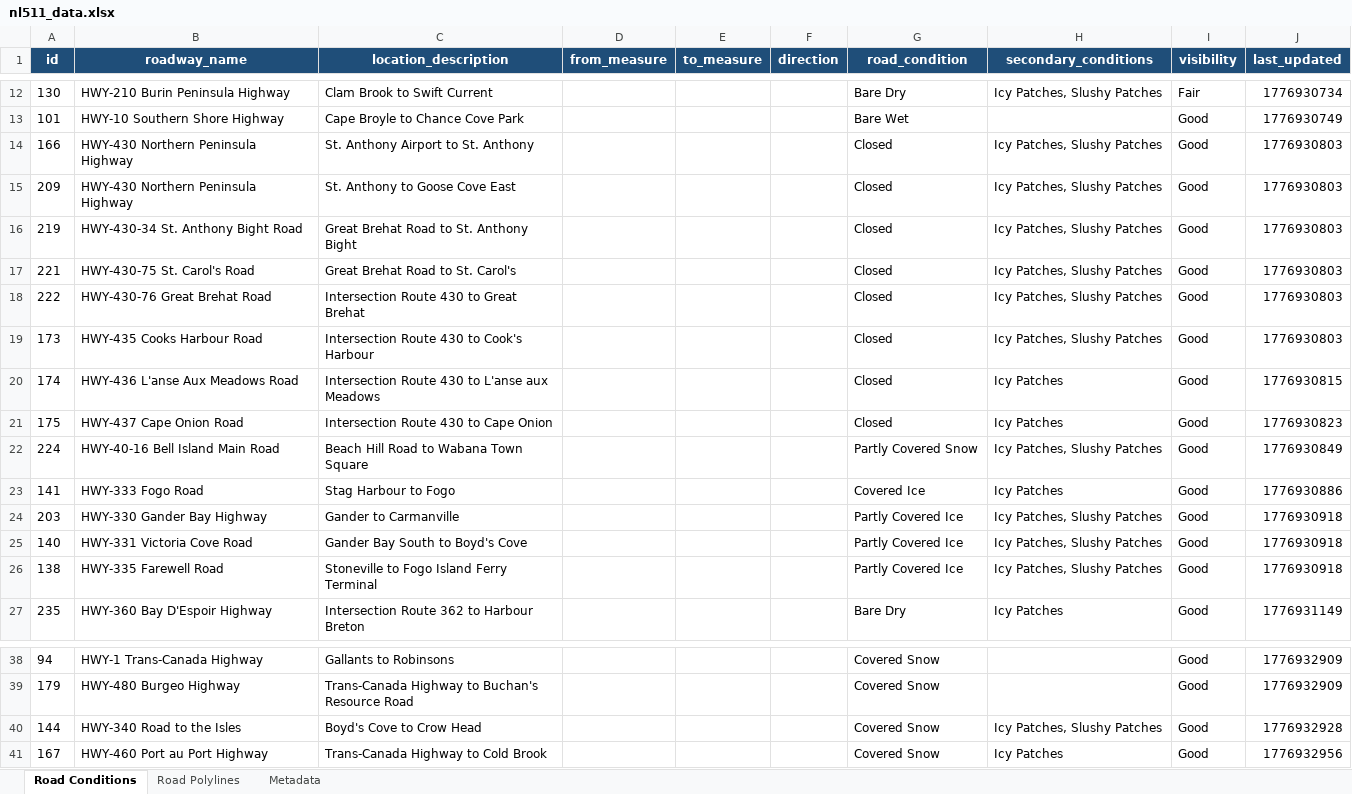
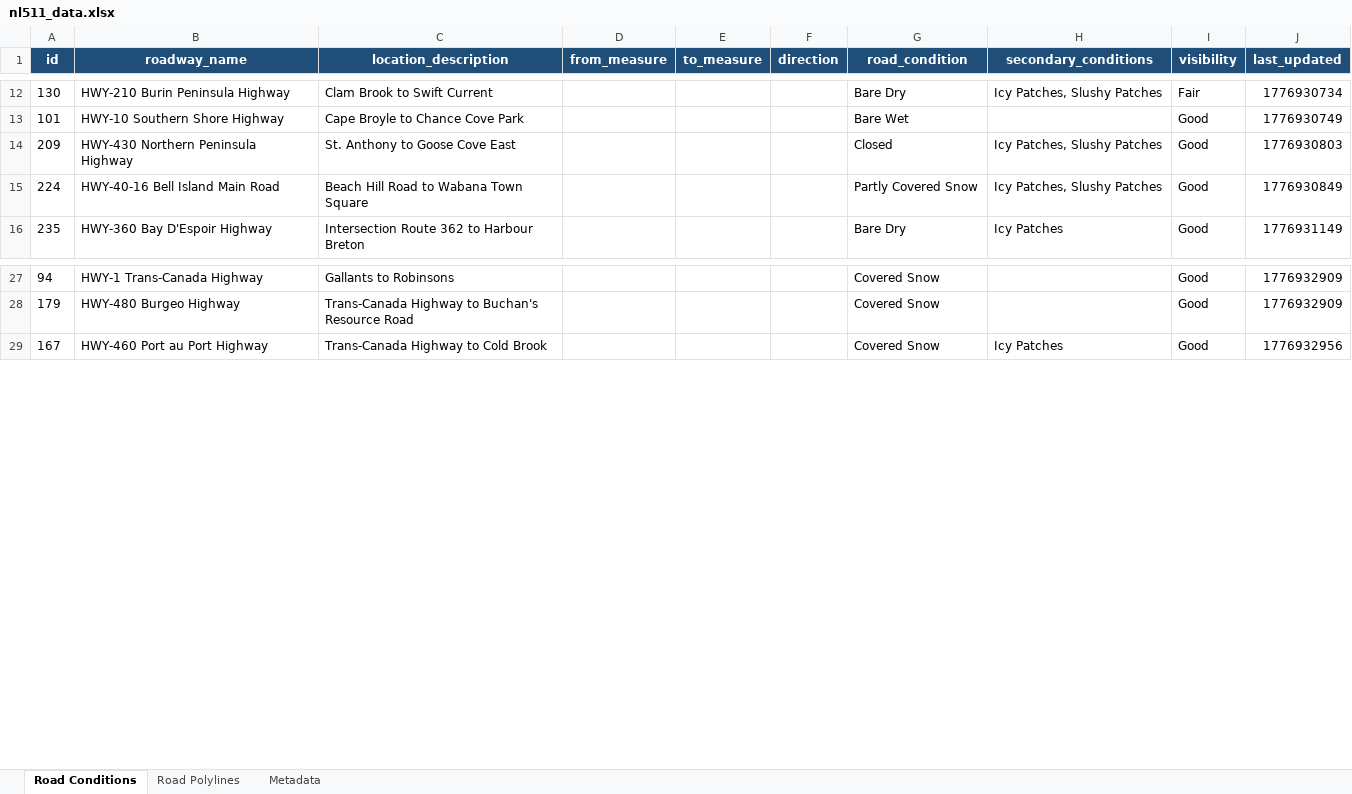
Before and after one commit to eddie810/NL511, an Excel workbook: nl511_data.xlsx, sheet Road Conditions, drawn as a sheet; only a part is shown, gaps mark what is left out; values as stored, in another font and other column widths than the file's, no borders; removed rows and columns are numbered as before the commit, all else as after; the diff covers the shown part only; the diff names each change by its address in the sheet, - before the commit and + after, or states it on an @@ line.

```diff
--- a/nl511_data.xlsx (sheet Road Conditions)
+++ b/nl511_data.xlsx (sheet Road Conditions)
-row 14: 166 | HWY-430 Northern Peninsula Highway | St. Anthony Airport to St. Anthony |  |  |  | Closed | Icy Patches, Slushy Patches | Good | 1776930803
-row 16: 219 | HWY-430-34 St. Anthony Bight Road | Great Brehat Road to St. Anthony Bight |  |  |  | Closed | Icy Patches, Slushy Patches | Good | 1776930803
-row 17: 221 | HWY-430-75 St. Carol's Road | Great Brehat Road to St. Carol's |  |  |  | Closed | Icy Patches, Slushy Patches | Good | 1776930803
-row 18: 222 | HWY-430-76 Great Brehat Road | Intersection Route 430 to Great Brehat |  |  |  | Closed | Icy Patches, Slushy Patches | Good | 1776930803
-row 19: 173 | HWY-435 Cooks Harbour Road | Intersection Route 430 to Cook's Harbour |  |  |  | Closed | Icy Patches, Slushy Patches | Good | 1776930803
-row 20: 174 | HWY-436 L'anse Aux Meadows Road | Intersection Route 430 to L'anse aux Meadows |  |  |  | Closed | Icy Patches | Good | 1776930815
-row 21: 175 | HWY-437 Cape Onion Road | Intersection Route 430 to Cape Onion |  |  |  | Closed | Icy Patches | Good | 1776930823
-row 23: 141 | HWY-333 Fogo Road | Stag Harbour to Fogo |  |  |  | Covered Ice | Icy Patches | Good | 1776930886
-row 24: 203 | HWY-330 Gander Bay Highway | Gander to Carmanville |  |  |  | Partly Covered Ice | Icy Patches, Slushy Patches | Good | 1776930918
-row 25: 140 | HWY-331 Victoria Cove Road | Gander Bay South to Boyd's Cove |  |  |  | Partly Covered Ice | Icy Patches, Slushy Patches | Good | 1776930918
-row 26: 138 | HWY-335 Farewell Road | Stoneville to Fogo Island Ferry Terminal |  |  |  | Partly Covered Ice | Icy Patches, Slushy Patches | Good | 1776930918
-row 40: 144 | HWY-340 Road to the Isles | Boyd's Cove to Crow Head |  |  |  | Covered Snow | Icy Patches, Slushy Patches | Good | 1776932928
```
Also changed, not shown: 18 added rows and 6 removed rows elsewhere in this sheet, sheet Road Polylines, sheet Metadata, 1 other file.
